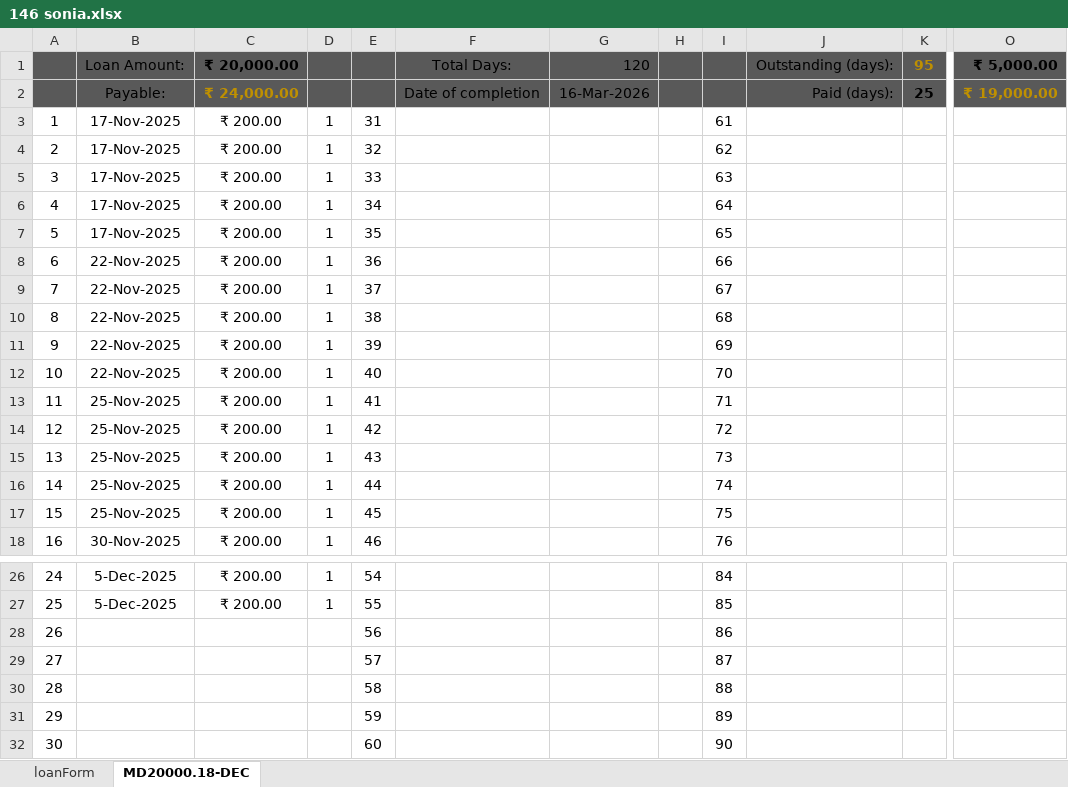
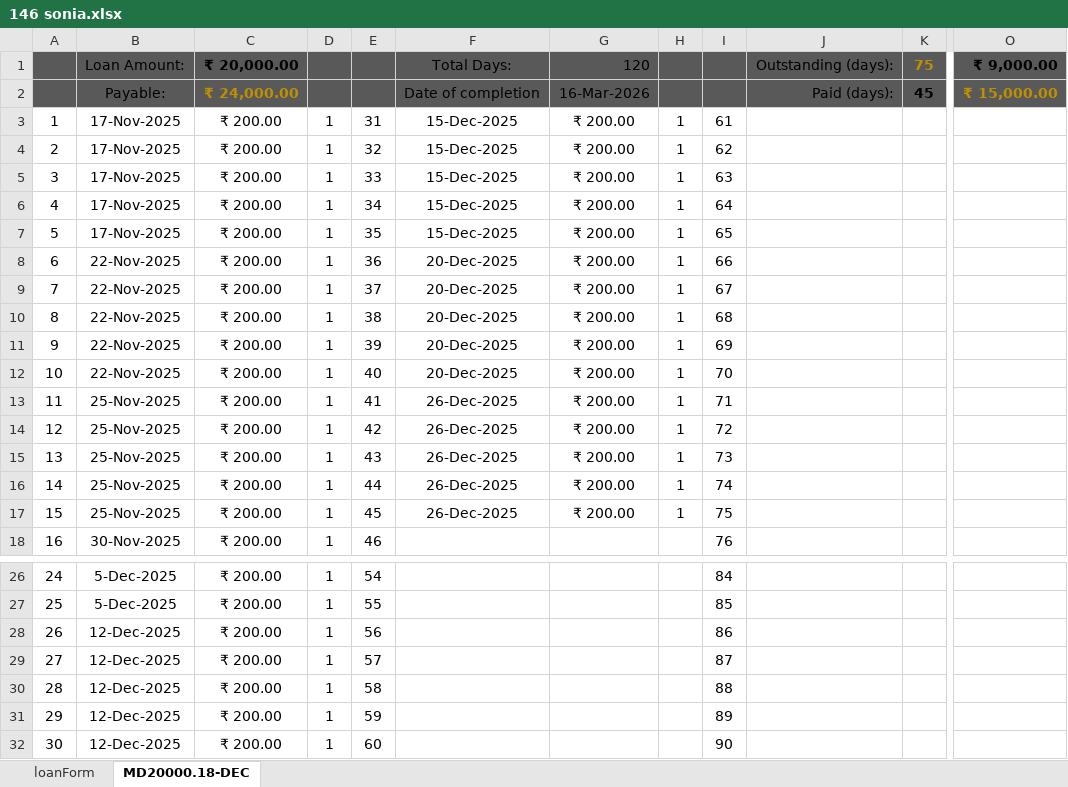
Before and after one commit to aboongm/tungfamFinance, an Excel workbook: LoanOfficer-A/2023/146 sonia.xlsx, sheet MD20000.18-DEC, drawn as a sheet; only a part is shown, gaps mark what is left out; values as stored, in another font and other column widths than the file's, no borders; the diff names each change by its address in the sheet, - before the commit and + after, or states it on an @@ line.

```diff
--- a/LoanOfficer-A/2023/146 sonia.xlsx (sheet MD20000.18-DEC)
+++ b/LoanOfficer-A/2023/146 sonia.xlsx (sheet MD20000.18-DEC)
-K1: 95
+K1: 75
-O1: ₹ 5,000.00
+O1: ₹ 9,000.00
-K2: 25
+K2: 45
-O2: ₹ 19,000.00
+O2: ₹ 15,000.00
-F3:F7: (empty)
+F3:F7: 15-Dec-2025
-G3:G17: (empty)
+G3:G17: ₹ 200.00
-H3:H17: (empty)
+H3:H17: 1
-F8:F12: (empty)
+F8:F12: 20-Dec-2025
-F13:F17: (empty)
+F13:F17: 26-Dec-2025
-B28:B32: (empty)
+B28:B32: 12-Dec-2025
-C28:C32: (empty)
+C28:C32: ₹ 200.00
-D28:D32: (empty)
+D28:D32: 1
```
Also changed, not shown: LoanOfficer-A/2023/147 sheenarani.xlsx, LoanOfficer-A/2023/148 kamala.xlsx, 25 other files.
